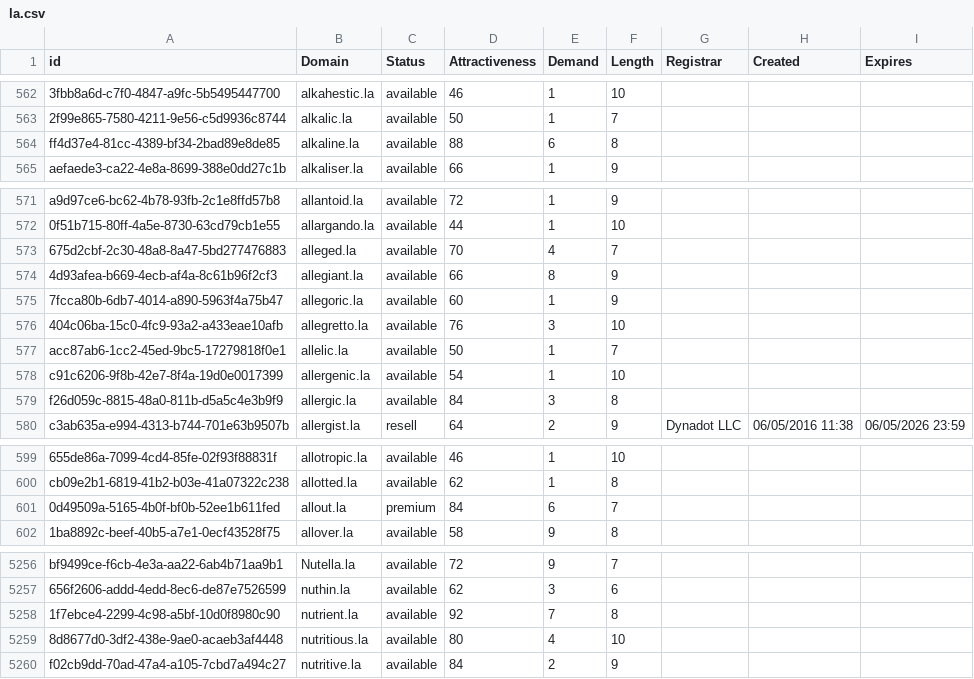
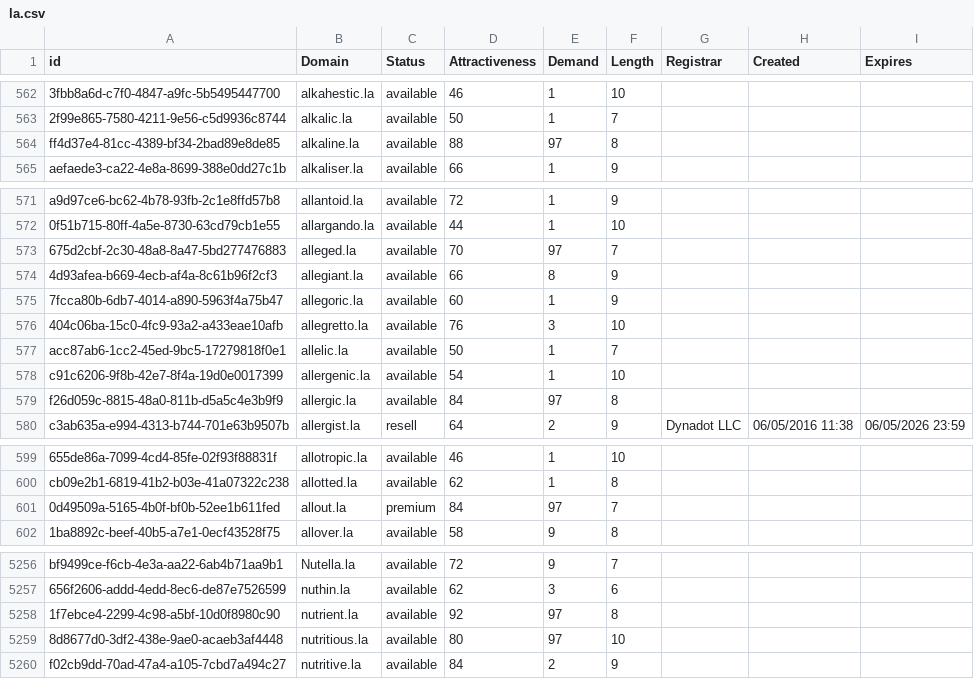
Before and after one commit to UniqueDomains/la-oneword-domains, a CSV file: la.csv, drawn as a sheet; only a part is shown, gaps mark what is left out; the diff covers the shown part only; the diff names each change by its address in the sheet, - before the commit and + after, or states it on an @@ line.

```diff
--- a/la.csv
+++ b/la.csv
-E564 (Demand): 6
+E564 (Demand): 97
-E573 (Demand): 4
+E573 (Demand): 97
-E579 (Demand): 3
+E579 (Demand): 97
-E601 (Demand): 6
+E601 (Demand): 97
-E5258 (Demand): 7
+E5258 (Demand): 97
-E5259 (Demand): 4
+E5259 (Demand): 97
```
Also changed, not shown: 38 edited cells elsewhere in this file, 1 other file.
